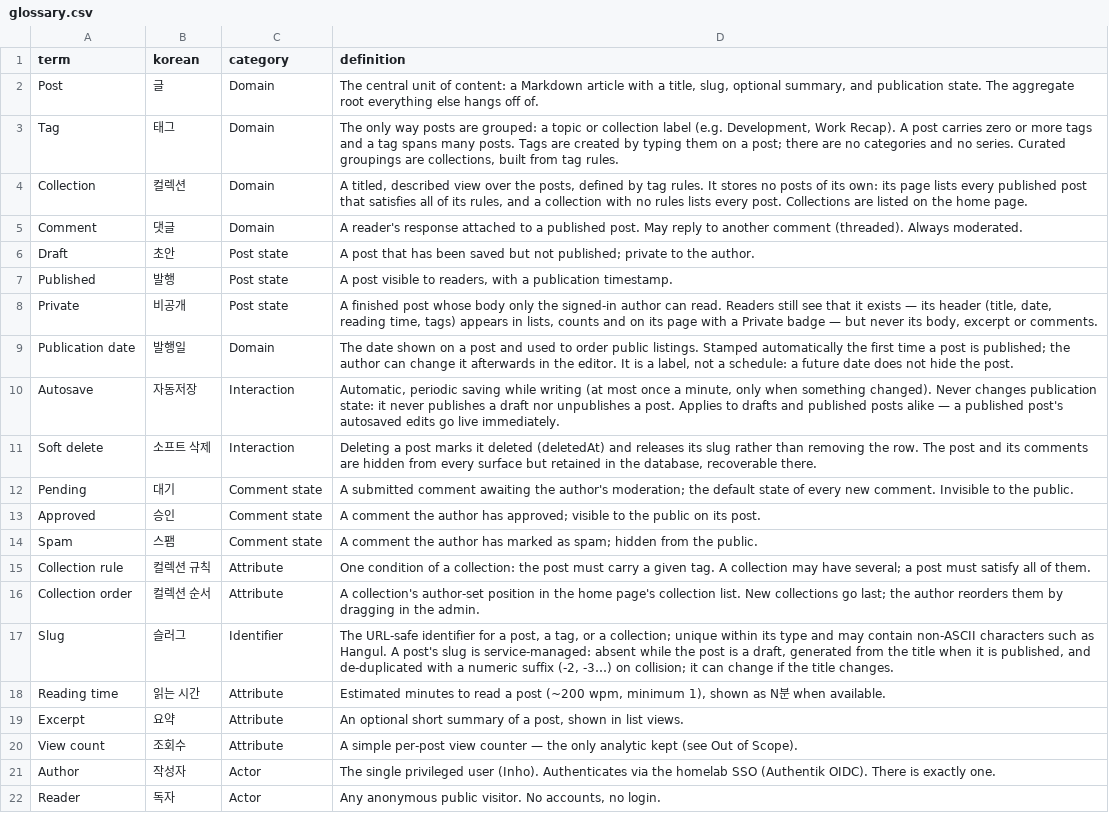
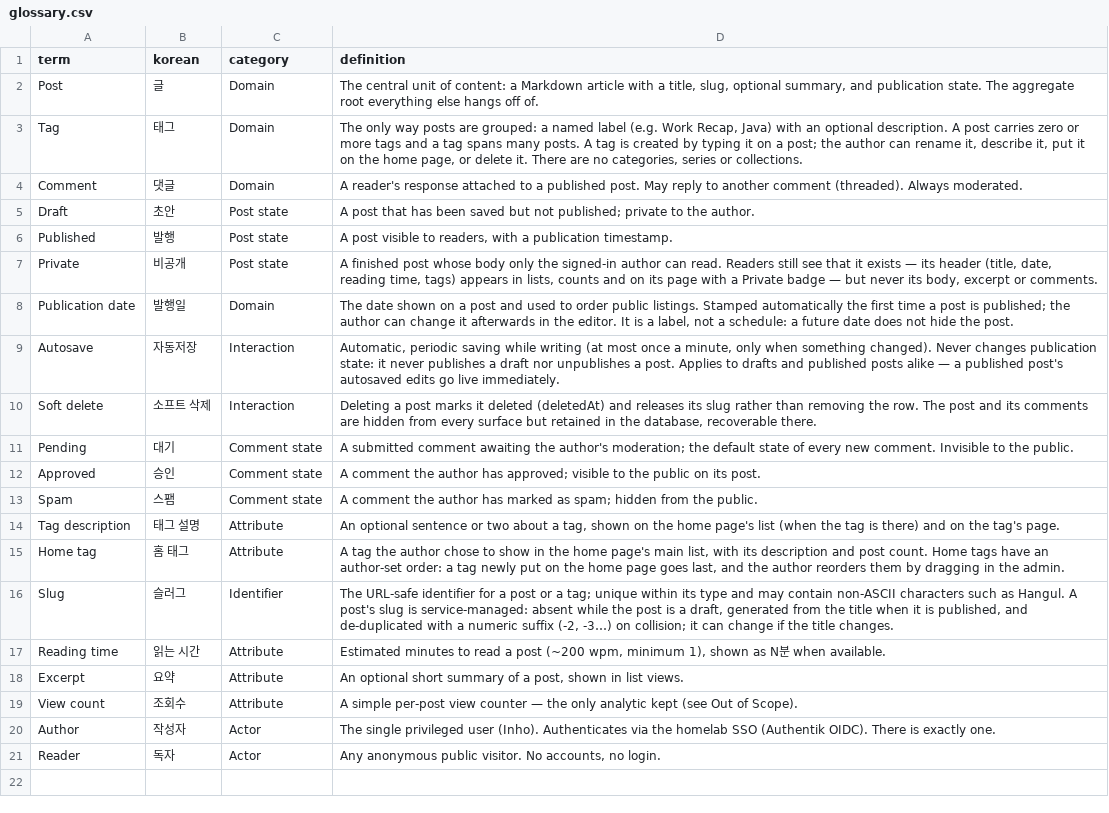
Before and after one commit to MASKUN2/inhology, a CSV file: design/glossary.csv, drawn as a sheet.

```diff
--- a/design/glossary.csv
+++ b/design/glossary.csv
@@ -2,4 +2,3 @@ term,korean,category,definition
 Post,글,Domain,"The central unit of content: a Markdown article with a title, slug, optional summary, and publication state. The aggregate root everything else hangs off of."
-Tag,태그,Domain,"The only way posts are grouped: a topic or collection label (e.g. Development, Work Recap). A post carries zero or more tags and a tag spans many posts. Tags are created by typing them on a post; there are no categories and no series. Curated groupings are collections, built from tag rules."
-Collection,컬렉션,Domain,"A titled, described view over the posts, defined by tag rules. It stores no posts of its own: its page lists every published post that satisfies all of its rules, and a collection with no rules lists every post. Collections are listed on the home page."
+Tag,태그,Domain,"The only way posts are grouped: a named label (e.g. Work Recap, Java) with an optional description. A post carries zero or more tags and a tag spans many posts. A tag is created by typing it on a post; the author can rename it, describe it, put it on the home page, or delete it. There are no categories, series or collections."
 Comment,댓글,Domain,"A reader's response attached to a published post. May reply to another comment (threaded). Always moderated."
@@ -14,5 +13,5 @@ Approved,승인,Comment state,"A comment the author has approved; visible to the
 Spam,스팸,Comment state,"A comment the author has marked as spam; hidden from the public."
-Collection rule,컬렉션 규칙,Attribute,"One condition of a collection: the post must carry a given tag. A collection may have several; a post must satisfy all of them."
-Collection order,컬렉션 순서,Attribute,"A collection's author-set position in the home page's collection list. New collections go last; the author reorders them by dragging in the admin."
-Slug,슬러그,Identifier,"The URL-safe identifier for a post, a tag, or a collection; unique within its type and may contain non-ASCII characters such as Hangul. A post's slug is service-managed: absent while the post is a draft, generated from the title when it is published, and de-duplicated with a numeric suffix (-2, -3…) on collision; it can change if the title changes."
+Tag description,태그 설명,Attribute,"An optional sentence or two about a tag, shown on the home page's list (when the tag is there) and on the tag's page."
+Home tag,홈 태그,Attribute,"A tag the author chose to show in the home page's main list, with its description and post count. Home tags have an author-set order: a tag newly put on the home page goes last, and the author reorders them by dragging in the admin."
+Slug,슬러그,Identifier,"The URL-safe identifier for a post or a tag; unique within its type and may contain non-ASCII characters such as Hangul. A post's slug is service-managed: absent while the post is a draft, generated from the title when it is published, and de-duplicated with a numeric suffix (-2, -3…) on collision; it can change if the title changes."
 Reading time,읽는 시간,Attribute,"Estimated minutes to read a post (~200 wpm, minimum 1), shown as N분 when available."
```
Also changed, not shown: 48 other files.
